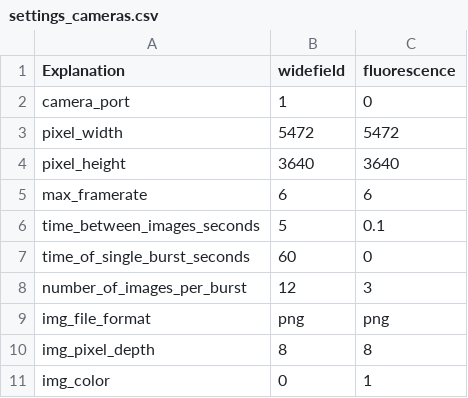
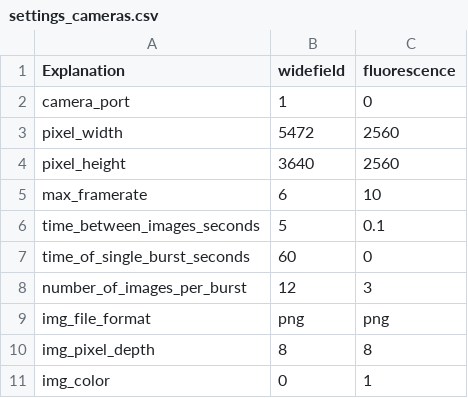
Before and after one commit to Sam-Freitas/WP_imager, a CSV file: settings/settings_cameras.csv, drawn as a sheet.

```diff
--- a/settings/settings_cameras.csv
+++ b/settings/settings_cameras.csv
@@ -2,5 +2,5 @@ Explanation,widefield,fluorescence
 camera_port,1,0
-pixel_width,5472,5472
-pixel_height,3640,3640
-max_framerate,6,6
+pixel_width,5472,2560
+pixel_height,3640,2560
+max_framerate,6,10
 time_between_images_seconds,5,0.1
```
Also changed, not shown: 3 other files.
